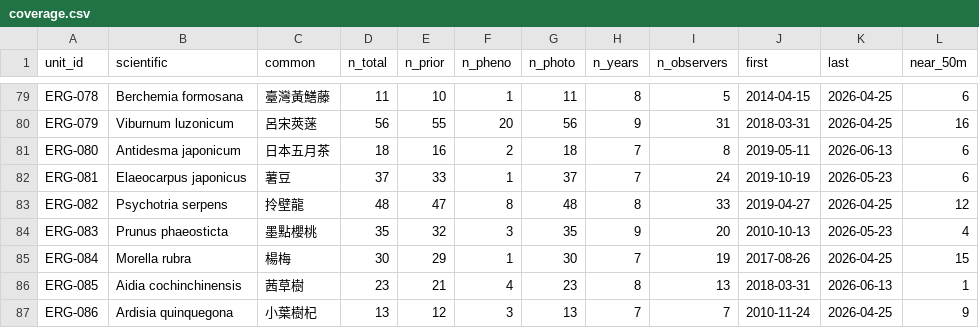
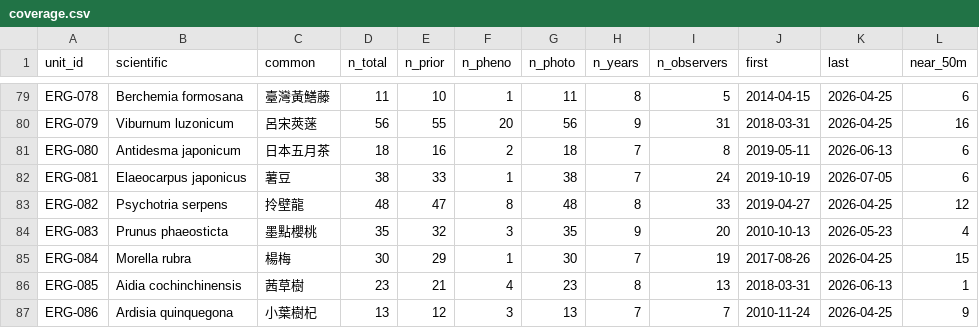
Before and after one commit to BunnyTailGra22/erge-iNAT, a CSV file: data/history/coverage.csv, drawn as a sheet; only a part is shown, gaps mark what is left out.

```diff
--- a/data/history/coverage.csv
+++ b/data/history/coverage.csv
@@ -81,3 +81,3 @@ ERG-079,Viburnum luzonicum,呂宋莢蒾,56,55,20,56,9,31,2018-03-31,2026-04-25,1
 ERG-080,Antidesma japonicum,日本五月茶,18,16,2,18,7,8,2019-05-11,2026-06-13,6
-ERG-081,Elaeocarpus japonicus,薯豆,37,33,1,37,7,24,2019-10-19,2026-05-23,6
+ERG-081,Elaeocarpus japonicus,薯豆,38,33,1,38,7,24,2019-10-19,2026-07-05,6
 ERG-082,Psychotria serpens,拎壁龍,48,47,8,48,8,33,2019-04-27,2026-04-25,12
```
Also changed, not shown: 4 other files.
